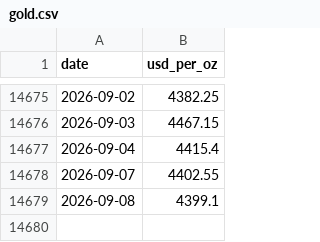
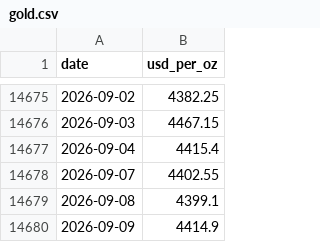
Before and after one commit to soohucn-gif/macro5-dashboard, a CSV file: data/gold.csv, drawn as a sheet; only a part is shown, gaps mark what is left out; the diff names each change by its address in the sheet, - before the commit and + after, or states it on an @@ line.

```diff
--- a/data/gold.csv
+++ b/data/gold.csv
+row 14680: 2026-09-09 | 4414.9
```
Also changed, not shown: data/bitcoin.csv, data/equity_indices.csv, 5 other files.
